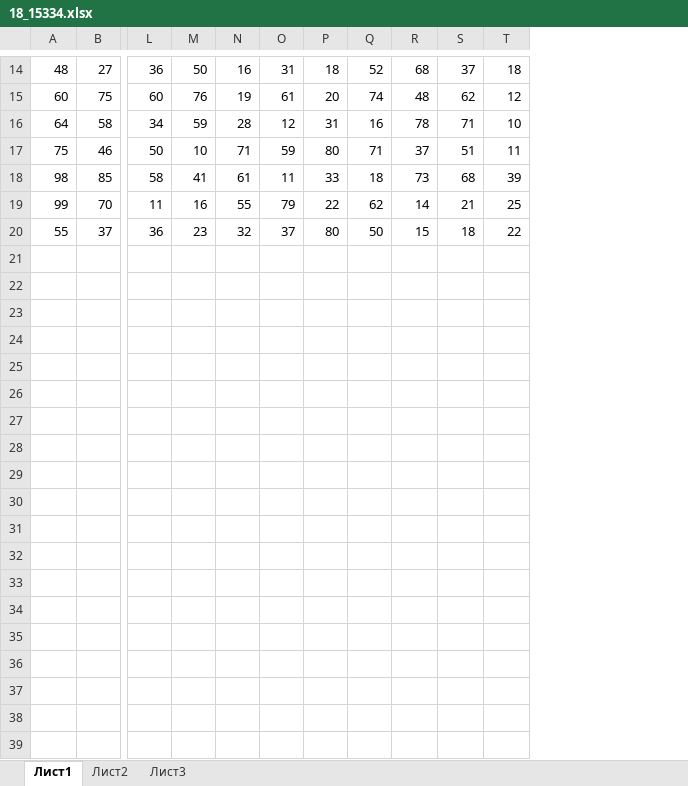
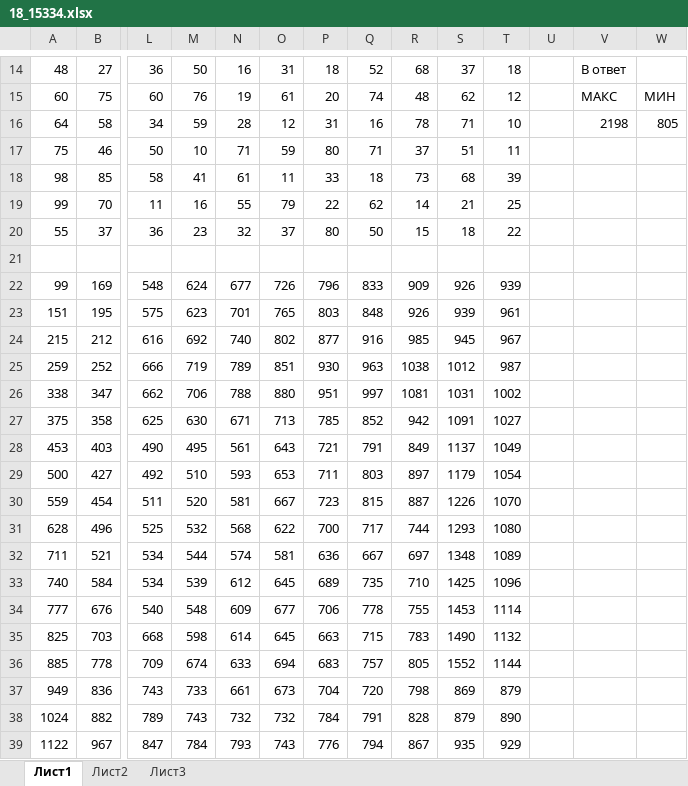
Before and after one commit to Kolonin-Gleb/ICT_EGE, an Excel workbook: CooperDi/Mock EGE exams/mock_ege_25049996_PREEXAM/18_15334.xlsx, sheet Лист1, drawn as a sheet; only a part is shown, gaps mark what is left out; values as stored, in another font and other column widths than the file's, no cell formats; charts and pictures not drawn; rows hold the shown columns only; the diff covers the shown part only; the diff names each change by its address in the sheet, - before the commit and + after, or states it on an @@ line.

Commit message:
CooperDi lesson

```diff
--- a/CooperDi/Mock EGE exams/mock_ege_25049996_PREEXAM/18_15334.xlsx (sheet Лист1)
+++ b/CooperDi/Mock EGE exams/mock_ege_25049996_PREEXAM/18_15334.xlsx (sheet Лист1)
+column U, empty
+column V, rows 14-16: В ответ | МАКС | 2198
+column W, rows 15-16: МИН | 805
+row 21: (empty)
+row 22: 99 | 169 | 548 | 624 | 677 | 726 | 796 | 833 | 909 | 926 | 939
+row 23: 151 | 195 | 575 | 623 | 701 | 765 | 803 | 848 | 926 | 939 | 961
+row 24: 215 | 212 | 616 | 692 | 740 | 802 | 877 | 916 | 985 | 945 | 967
+row 25: 259 | 252 | 666 | 719 | 789 | 851 | 930 | 963 | 1038 | 1012 | 987
+row 26: 338 | 347 | 662 | 706 | 788 | 880 | 951 | 997 | 1081 | 1031 | 1002
+row 27: 375 | 358 | 625 | 630 | 671 | 713 | 785 | 852 | 942 | 1091 | 1027
+row 28: 453 | 403 | 490 | 495 | 561 | 643 | 721 | 791 | 849 | 1137 | 1049
+row 29: 500 | 427 | 492 | 510 | 593 | 653 | 711 | 803 | 897 | 1179 | 1054
+row 30: 559 | 454 | 511 | 520 | 581 | 667 | 723 | 815 | 887 | 1226 | 1070
+row 31: 628 | 496 | 525 | 532 | 568 | 622 | 700 | 717 | 744 | 1293 | 1080
+row 32: 711 | 521 | 534 | 544 | 574 | 581 | 636 | 667 | 697 | 1348 | 1089
+row 33: 740 | 584 | 534 | 539 | 612 | 645 | 689 | 735 | 710 | 1425 | 1096
+row 34: 777 | 676 | 540 | 548 | 609 | 677 | 706 | 778 | 755 | 1453 | 1114
+row 35: 825 | 703 | 668 | 598 | 614 | 645 | 663 | 715 | 783 | 1490 | 1132
+row 36: 885 | 778 | 709 | 674 | 633 | 694 | 683 | 757 | 805 | 1552 | 1144
+row 37: 949 | 836 | 743 | 733 | 661 | 673 | 704 | 720 | 798 | 869 | 879
+row 38: 1024 | 882 | 789 | 743 | 732 | 732 | 784 | 791 | 828 | 879 | 890
+row 39: 1122 | 967 | 847 | 784 | 793 | 743 | 776 | 794 | 867 | 935 | 929
```
Also changed, not shown: 2 added rows elsewhere in this sheet, cell formats, charts or pictures, CooperDi/Mock EGE exams/mock_ege_25049996_PREEXAM/22_15337.xlsx, 15 other files.
